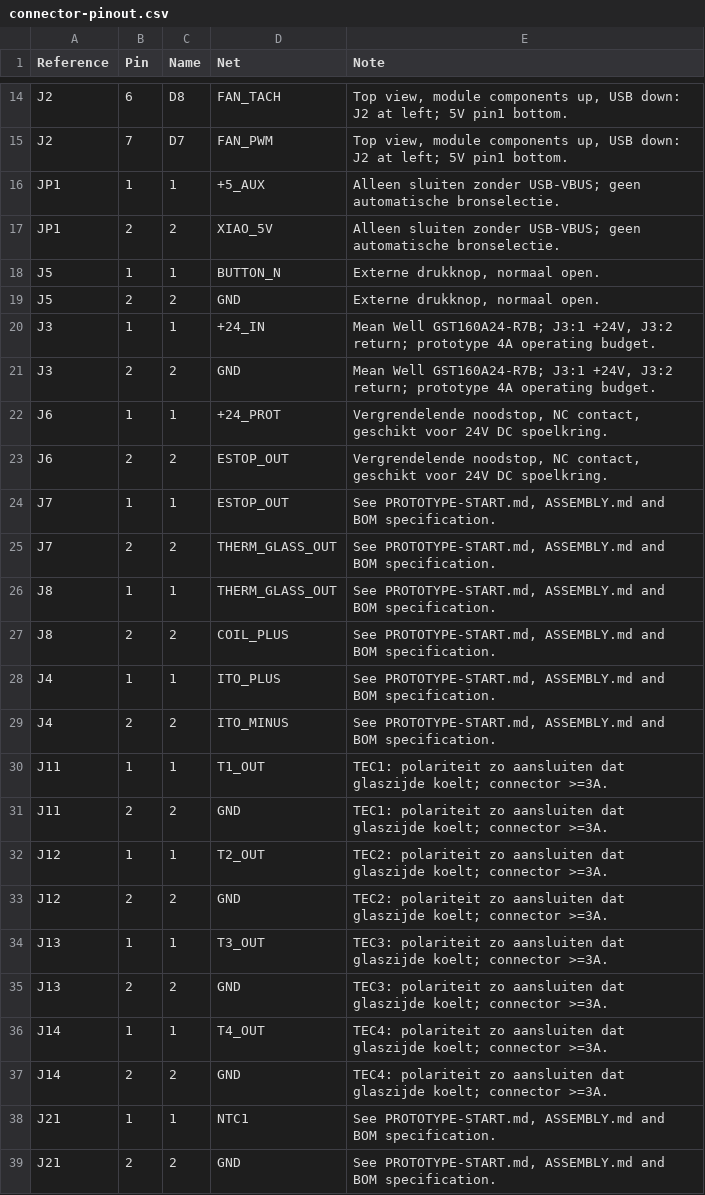
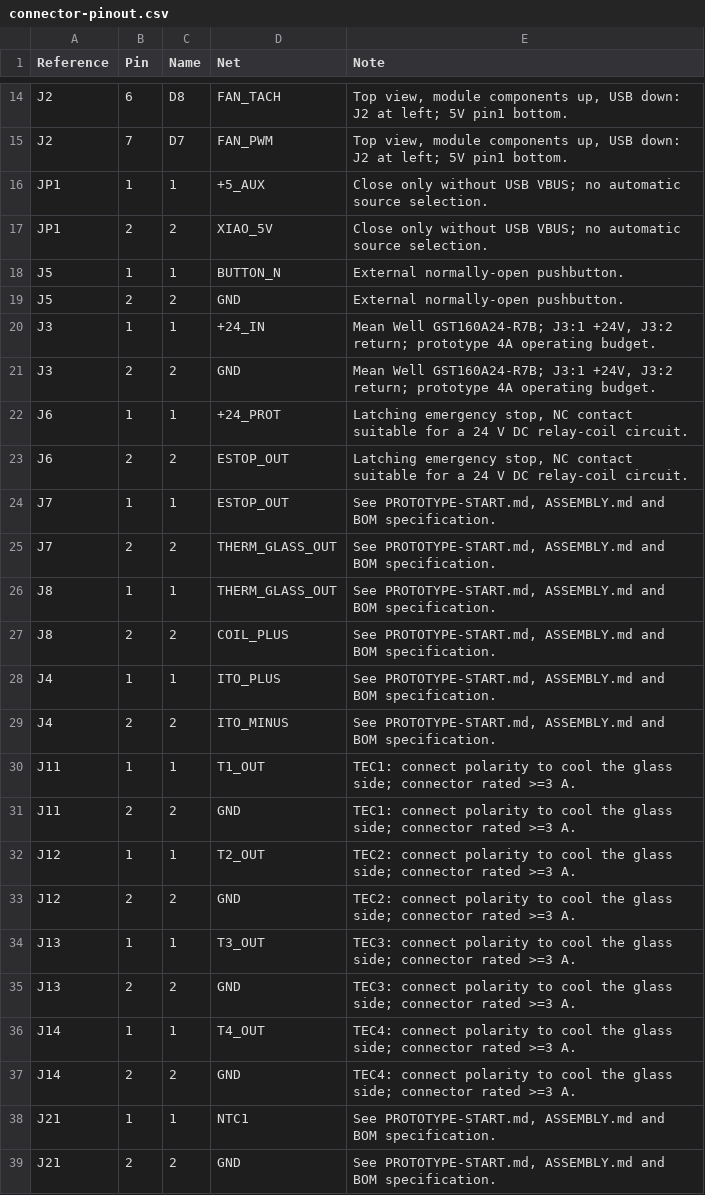
Before and after one commit to luciddreams/ito-controller, a CSV file: connector-pinout.csv, drawn as a sheet; only a part is shown, gaps mark what is left out; the diff covers the shown part only.

```diff
--- a/connector-pinout.csv
+++ b/connector-pinout.csv
@@ -15,10 +15,10 @@ J2,6,D8,FAN_TACH,"Top view, module components up, USB down: J2 at left; 5V pin1
 J2,7,D7,FAN_PWM,"Top view, module components up, USB down: J2 at left; 5V pin1 bottom."
-JP1,1,1,+5_AUX,Alleen sluiten zonder USB-VBUS; geen automatische bronselectie.
-JP1,2,2,XIAO_5V,Alleen sluiten zonder USB-VBUS; geen automatische bronselectie.
-J5,1,1,BUTTON_N,"Externe drukknop, normaal open."
-J5,2,2,GND,"Externe drukknop, normaal open."
+JP1,1,1,+5_AUX,Close only without USB VBUS; no automatic source selection.
+JP1,2,2,XIAO_5V,Close only without USB VBUS; no automatic source selection.
+J5,1,1,BUTTON_N,"External normally-open pushbutton."
+J5,2,2,GND,"External normally-open pushbutton."
 J3,1,1,+24_IN,"Mean Well GST160A24-R7B; J3:1 +24V, J3:2 return; prototype 4A operating budget."
 J3,2,2,GND,"Mean Well GST160A24-R7B; J3:1 +24V, J3:2 return; prototype 4A operating budget."
-J6,1,1,+24_PROT,"Vergrendelende noodstop, NC contact, geschikt voor 24V DC spoelkring."
-J6,2,2,ESTOP_OUT,"Vergrendelende noodstop, NC contact, geschikt voor 24V DC spoelkring."
+J6,1,1,+24_PROT,"Latching emergency stop, NC contact suitable for a 24 V DC relay-coil circuit."
+J6,2,2,ESTOP_OUT,"Latching emergency stop, NC contact suitable for a 24 V DC relay-coil circuit."
 J7,1,1,ESTOP_OUT,"See PROTOTYPE-START.md, ASSEMBLY.md and BOM specification."
@@ -29,10 +29,10 @@ J4,1,1,ITO_PLUS,"See PROTOTYPE-START.md, ASSEMBLY.md and BOM specification."
 J4,2,2,ITO_MINUS,"See PROTOTYPE-START.md, ASSEMBLY.md and BOM specification."
-J11,1,1,T1_OUT,TEC1: polariteit zo aansluiten dat glaszijde koelt; connector >=3A.
-J11,2,2,GND,TEC1: polariteit zo aansluiten dat glaszijde koelt; connector >=3A.
-J12,1,1,T2_OUT,TEC2: polariteit zo aansluiten dat glaszijde koelt; connector >=3A.
-J12,2,2,GND,TEC2: polariteit zo aansluiten dat glaszijde koelt; connector >=3A.
-J13,1,1,T3_OUT,TEC3: polariteit zo aansluiten dat glaszijde koelt; connector >=3A.
-J13,2,2,GND,TEC3: polariteit zo aansluiten dat glaszijde koelt; connector >=3A.
-J14,1,1,T4_OUT,TEC4: polariteit zo aansluiten dat glaszijde koelt; connector >=3A.
-J14,2,2,GND,TEC4: polariteit zo aansluiten dat glaszijde koelt; connector >=3A.
+J11,1,1,T1_OUT,TEC1: connect polarity to cool the glass side; connector rated >=3 A.
+J11,2,2,GND,TEC1: connect polarity to cool the glass side; connector rated >=3 A.
+J12,1,1,T2_OUT,TEC2: connect polarity to cool the glass side; connector rated >=3 A.
+J12,2,2,GND,TEC2: connect polarity to cool the glass side; connector rated >=3 A.
+J13,1,1,T3_OUT,TEC3: connect polarity to cool the glass side; connector rated >=3 A.
+J13,2,2,GND,TEC3: connect polarity to cool the glass side; connector rated >=3 A.
+J14,1,1,T4_OUT,TEC4: connect polarity to cool the glass side; connector rated >=3 A.
+J14,2,2,GND,TEC4: connect polarity to cool the glass side; connector rated >=3 A.
 J21,1,1,NTC1,"See PROTOTYPE-START.md, ASSEMBLY.md and BOM specification."
```
Also changed, not shown: 6 edited cells elsewhere in this file, BOM-prototype.csv, 42 other files.
